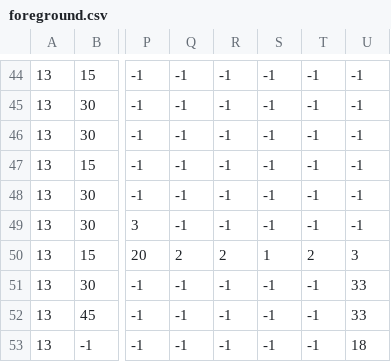
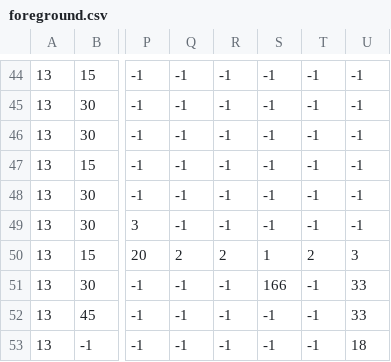
Before and after one commit to itsseraphii/GMTK2021, a CSV file: levels/level6/foreground.csv, drawn as a sheet; only a part is shown, gaps mark what is left out; the diff names each change by its address in the sheet, - before the commit and + after, or states it on an @@ line.

Commit message:
Level 6 V5

```diff
--- a/levels/level6/foreground.csv
+++ b/levels/level6/foreground.csv
-S51: -1
+S51: 166
```
Also changed, not shown: 2 other files.
